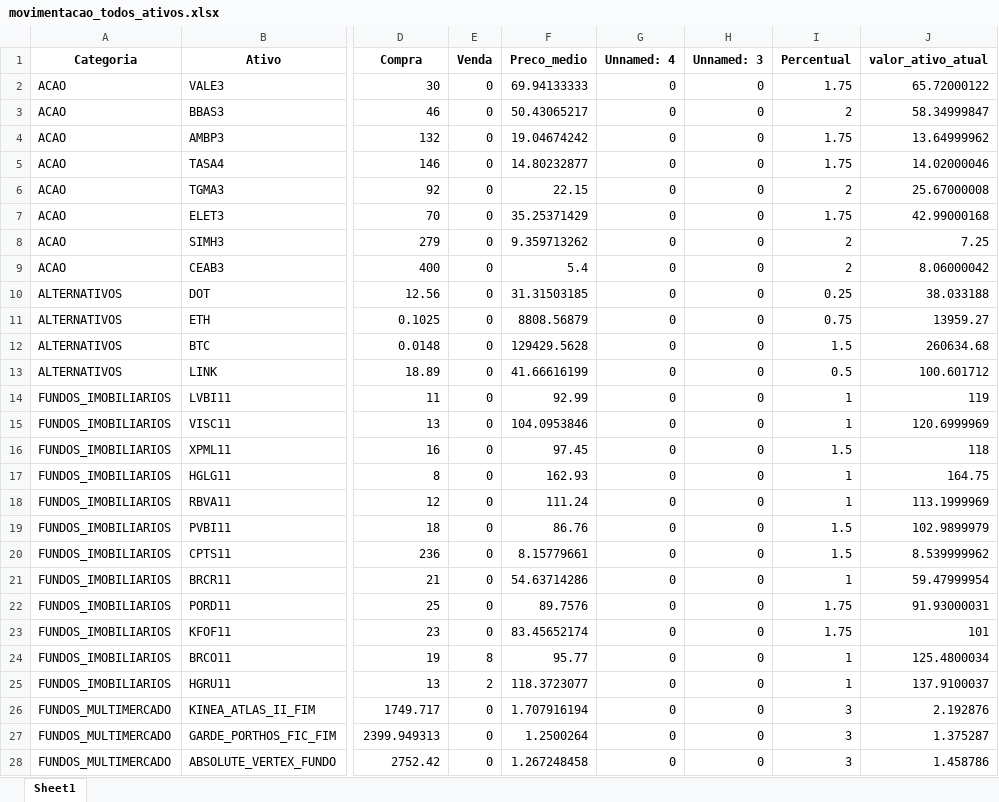
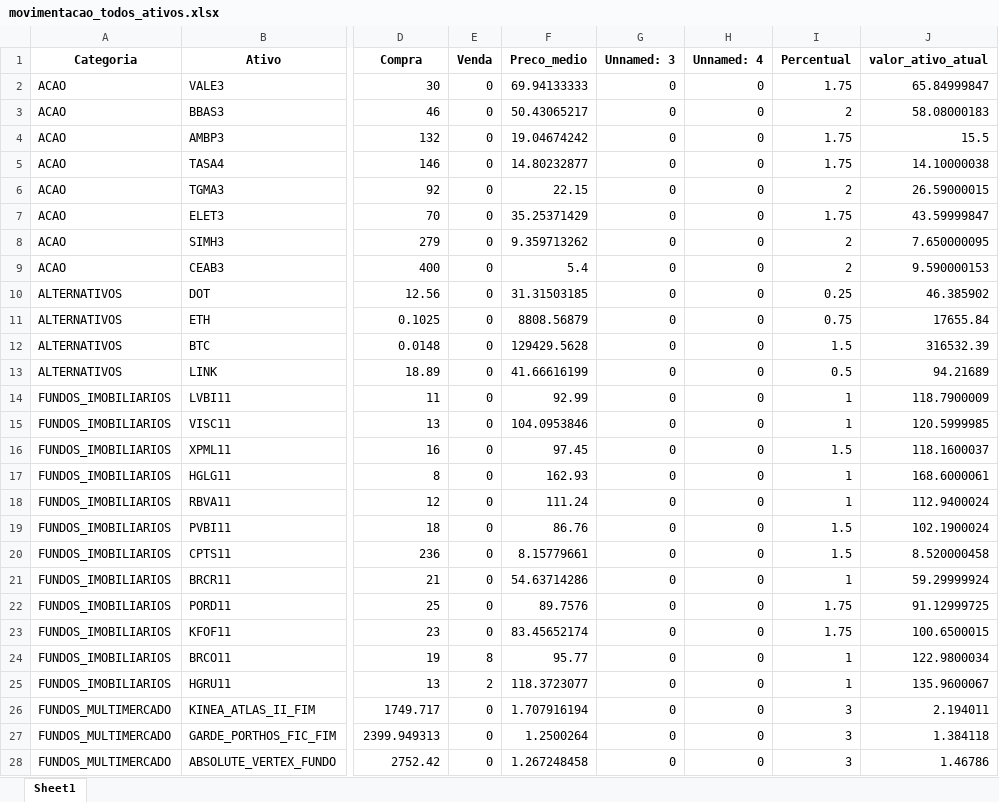
Before and after one commit to lucasteomcosta/app-my-investiment, an Excel workbook: apps/home/invest/movimentacao_todos_ativos.xlsx, sheet Sheet1, drawn as a sheet; only a part is shown, gaps mark what is left out; values as stored, in another font and other column widths than the file's, no borders; the diff covers the shown part only; the diff names each change by its address in the sheet, - before the commit and + after, or states it on an @@ line.

```diff
--- a/apps/home/invest/movimentacao_todos_ativos.xlsx (sheet Sheet1)
+++ b/apps/home/invest/movimentacao_todos_ativos.xlsx (sheet Sheet1)
-G1: Unnamed: 4
+G1: Unnamed: 3
-H1: Unnamed: 3
+H1: Unnamed: 4
-J2 (valor_ativo_atual): 65.72000122
+J2 (valor_ativo_atual): 65.84999847
-J3 (valor_ativo_atual): 58.34999847
+J3 (valor_ativo_atual): 58.08000183
-J4 (valor_ativo_atual): 13.64999962
+J4 (valor_ativo_atual): 15.5
-J5 (valor_ativo_atual): 14.02000046
+J5 (valor_ativo_atual): 14.10000038
-J6 (valor_ativo_atual): 25.67000008
+J6 (valor_ativo_atual): 26.59000015
-J7 (valor_ativo_atual): 42.99000168
+J7 (valor_ativo_atual): 43.59999847
-J8 (valor_ativo_atual): 7.25
+J8 (valor_ativo_atual): 7.650000095
-J9 (valor_ativo_atual): 8.06000042
+J9 (valor_ativo_atual): 9.590000153
-J10 (valor_ativo_atual): 38.033188
+J10 (valor_ativo_atual): 46.385902
-J11 (valor_ativo_atual): 13959.27
+J11 (valor_ativo_atual): 17655.84
-J12 (valor_ativo_atual): 260634.68
+J12 (valor_ativo_atual): 316532.39
-J13 (valor_ativo_atual): 100.601712
+J13 (valor_ativo_atual): 94.21689
-J14 (valor_ativo_atual): 119
+J14 (valor_ativo_atual): 118.7900009
-J15 (valor_ativo_atual): 120.6999969
+J15 (valor_ativo_atual): 120.5999985
-J16 (valor_ativo_atual): 118
+J16 (valor_ativo_atual): 118.1600037
-J17 (valor_ativo_atual): 164.75
+J17 (valor_ativo_atual): 168.6000061
-J18 (valor_ativo_atual): 113.1999969
+J18 (valor_ativo_atual): 112.9400024
-J19 (valor_ativo_atual): 102.9899979
+J19 (valor_ativo_atual): 102.1900024
-J20 (valor_ativo_atual): 8.539999962
+J20 (valor_ativo_atual): 8.520000458
-J21 (valor_ativo_atual): 59.47999954
+J21 (valor_ativo_atual): 59.29999924
-J22 (valor_ativo_atual): 91.93000031
+J22 (valor_ativo_atual): 91.12999725
-J23 (valor_ativo_atual): 101
+J23 (valor_ativo_atual): 100.6500015
-J24 (valor_ativo_atual): 125.4800034
+J24 (valor_ativo_atual): 122.9800034
-J25 (valor_ativo_atual): 137.9100037
+J25 (valor_ativo_atual): 135.9600067
-J26 (valor_ativo_atual): 2.192876
+J26 (valor_ativo_atual): 2.194011
-J27 (valor_ativo_atual): 1.375287
+J27 (valor_ativo_atual): 1.384118
-J28 (valor_ativo_atual): 1.458786
+J28 (valor_ativo_atual): 1.46786
```
Also changed, not shown: 31 edited cells elsewhere in this sheet, apps/home/invest/movimentacao_todos_ativos_ajustado.xlsx, movimentacao_saida.xlsx, 23 other files.
